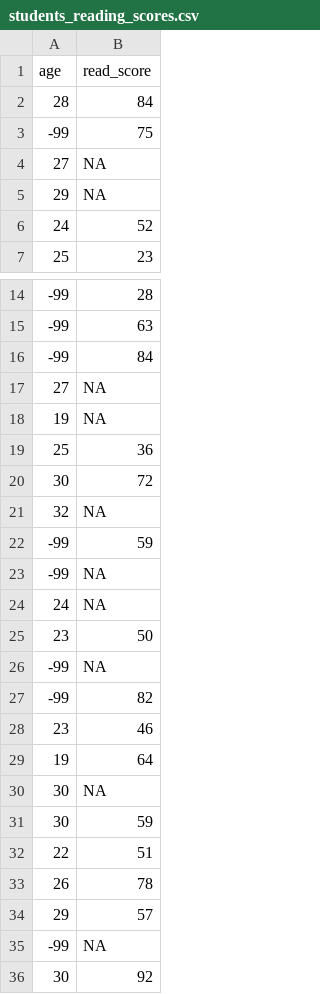
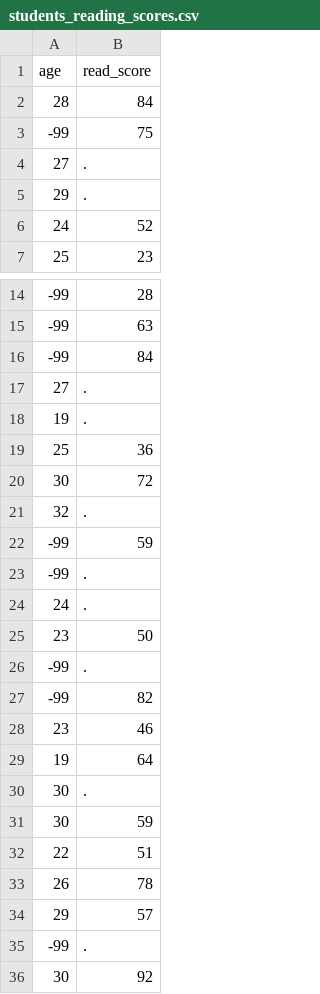
Before and after one commit to uoepsy/data, a CSV file: students_reading_scores.csv, drawn as a sheet; only a part is shown, gaps mark what is left out.

Commit message:
up

```diff
--- a/students_reading_scores.csv
+++ b/students_reading_scores.csv
@@ -3,4 +3,4 @@ age,read_score
 -99,75
-27,NA
-29,NA
+27,.
+29,.
 24,52
@@ -16,12 +16,12 @@ age,read_score
 -99,84
-27,NA
-19,NA
+27,.
+19,.
 25,36
 30,72
-32,NA
+32,.
 -99,59
--99,NA
-24,NA
+-99,.
+24,.
 23,50
--99,NA
+-99,.
 -99,82
@@ -29,3 +29,3 @@ age,read_score
 19,64
-30,NA
+30,.
 30,59
@@ -34,3 +34,3 @@ age,read_score
 29,57
--99,NA
+-99,.
 30,92
```
